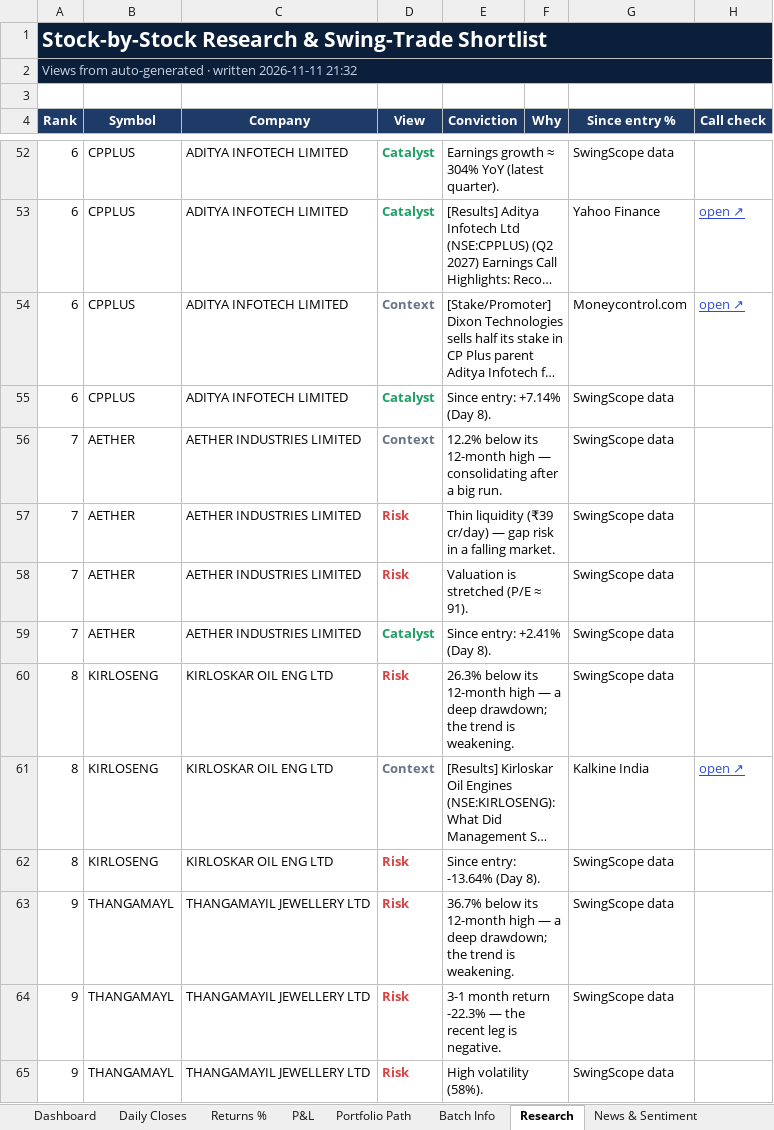
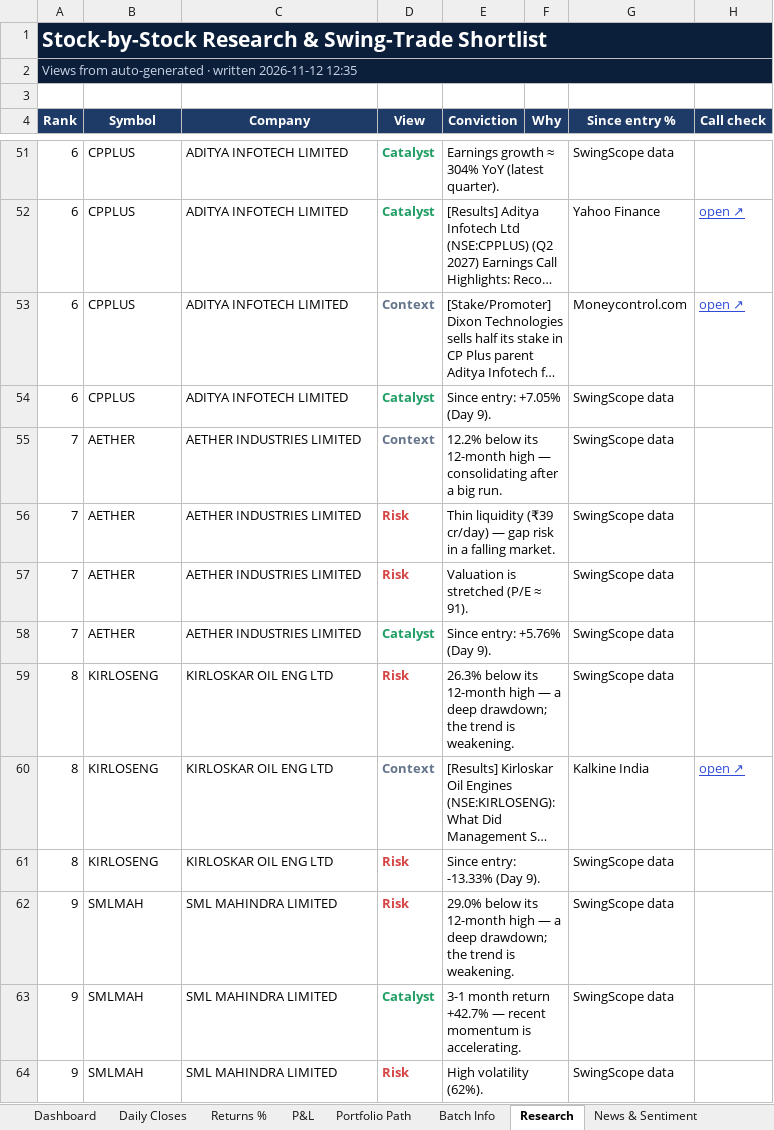
Before and after one commit to compukidsdgp-creator/Swing-Card, an Excel workbook: data/batches/2026-10-29/SwingScope_2026-10-29_tracker.xlsx, sheet Research, drawn as a sheet; only a part is shown, gaps mark what is left out; long unchanged cells end in …; values as stored, in another font and other column widths than the file's, no borders; conditional formats not drawn; addresses are those after the commit; the diff covers the shown part only; the diff names each change by its address in the sheet, - before the commit and + after, or states it on an @@ line.

```diff
--- a/data/batches/2026-10-29/SwingScope_2026-10-29_tracker.xlsx (sheet Research)
+++ b/data/batches/2026-10-29/SwingScope_2026-10-29_tracker.xlsx (sheet Research)
-A2 (Rank): …· written 2026-11-11 21:32
+A2 (Rank): …· written 2026-11-12 12:35
-E54 (Conviction): Since entry: +7.14% (Day 8).
+E54 (Conviction): Since entry: +7.05% (Day 9).
-E58 (Conviction): Since entry: +2.41% (Day 8).
+E58 (Conviction): Since entry: +5.76% (Day 9).
-E61 (Conviction): Since entry: -13.64% (Day 8).
+E61 (Conviction): Since entry: -13.33% (Day 9).
-B62:B64 (Symbol): THANGAMAYL
+B62:B64 (Symbol): SMLMAH
-C62:C64 (Company): THANGAMAYIL JEWELLERY LTD
+C62:C64 (Company): SML MAHINDRA LIMITED
-E62 (Conviction): 36.7% below its…
+E62 (Conviction): 29.0% below its…
-D63 (View): Risk
+D63 (View): Catalyst
-D63 text colour: #D64545
+D63 text colour: #1F9D63
-E63 (Conviction): …month return -22.3% — the recent leg is negative.
+E63 (Conviction): …month return +42.7% — recent momentum is accelerating.
-E64 (Conviction): High volatility (58%).
+E64 (Conviction): High volatility (62%).
```
Also changed, not shown: 3 added rows, 4 removed rows, 43 edited cells and cell formats elsewhere in this sheet, sheet News & Sentiment, sheet Dashboard, sheet Daily Closes, sheet Portfolio Path, sheet P&L, sheet Returns %, charts or pictures, 3 other files.
